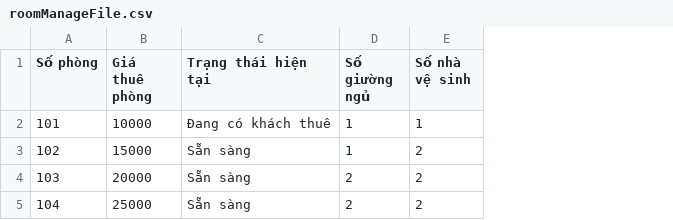
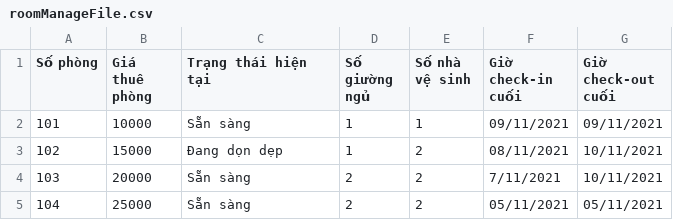
Before and after one commit to LananhHoadanhdanh/Rei-_CaseStudy_Edited, a CSV file: src/service/file_IO/roomManageFile.csv, drawn as a sheet; the diff names each change by its address in the sheet, - before the commit and + after, or states it on an @@ line.

```diff
--- a/src/service/file_IO/roomManageFile.csv
+++ b/src/service/file_IO/roomManageFile.csv
+column F (Giờ check-in cuối), rows 2-5: 09/11/2021 | 08/11/2021 | 7/11/2021 | 05/11/2021
+column G (Giờ check-out cuối), rows 2-5: 09/11/2021 | 10/11/2021 | 10/11/2021 | 05/11/2021
-C2 (Trạng thái hiện tại): Đang có khách thuê
+C2 (Trạng thái hiện tại): Sẵn sàng
-C3 (Trạng thái hiện tại): Sẵn sàng
+C3 (Trạng thái hiện tại): Đang dọn dẹp
```
Also changed, not shown: src/service/file_IO/receiptManageFile.csv, src/service/file_IO/userManageFile.csv, 18 other files.
